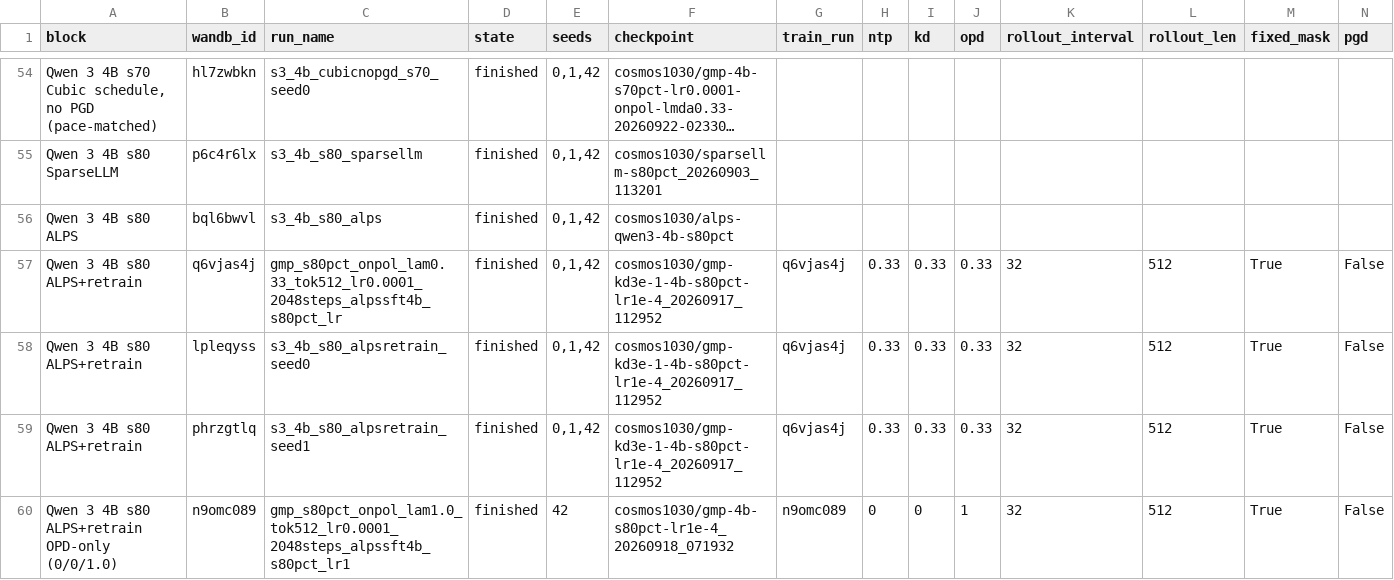
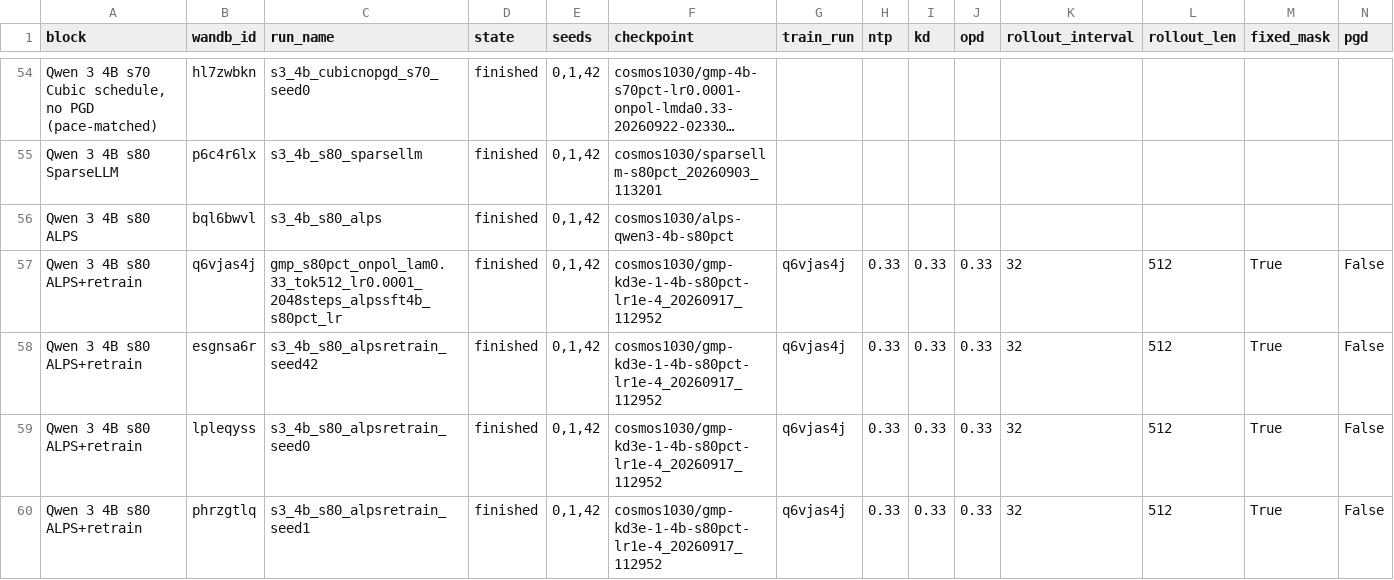
Before and after one commit to cosmos1030/onpolicyelsa_code, a TSV file: long_tsv_results/4b/runs_4b.tsv, drawn as a sheet; only a part is shown, gaps mark what is left out; the shorter side is filled out with more unchanged rows; long unchanged cells end in …; rows hold the shown columns only; the diff names each change by its address in the sheet, - before the commit and + after, or states it on an @@ line.

```diff
--- a/long_tsv_results/4b/runs_4b.tsv
+++ b/long_tsv_results/4b/runs_4b.tsv
+row 58: Qwen 3 4B s80 ALPS+retrain | esgnsa6r | s3_4b_s80_alpsretrain_seed42 | finished | 0,1,42 | cosmos1030/gmp-kd3e-1-4b-s80pct-lr1e-4_20260917_112952 | q6vjas4j | 0.33 | 0.33 | 0.33 | 32 | 512 | True | False
```
Also changed, not shown: long_tsv_results/4b/long_results_4b.tsv, long_tsv_results/strict/1.7b/strict_results_1.7b.tsv, 2 other files.
